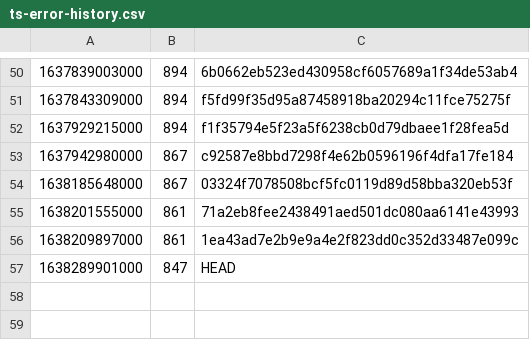
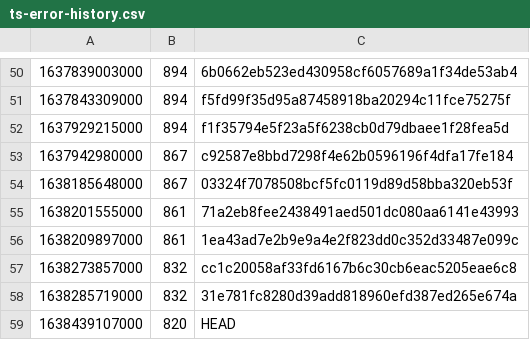
Before and after one commit to guardian/support-frontend, a CSV file: support-frontend/ts-error-history.csv, drawn as a sheet; only a part is shown, gaps mark what is left out; removed rows and columns are numbered as before the commit, all else as after; the diff names each change by its address in the sheet, - before the commit and + after, or states it on an @@ line.

```diff
--- a/support-frontend/ts-error-history.csv
+++ b/support-frontend/ts-error-history.csv
-row 57: 1638289901000 | 847 | HEAD
+row 57: 1638273857000 | 832 | cc1c20058af33fd6167b6c30cb6eac5205eae6c8
+row 58: 1638285719000 | 832 | 31e781fc8280d39add818960efd387ed265e674a
+row 59: 1638439107000 | 820 | HEAD
```
Also changed, not shown: 5 other files.
